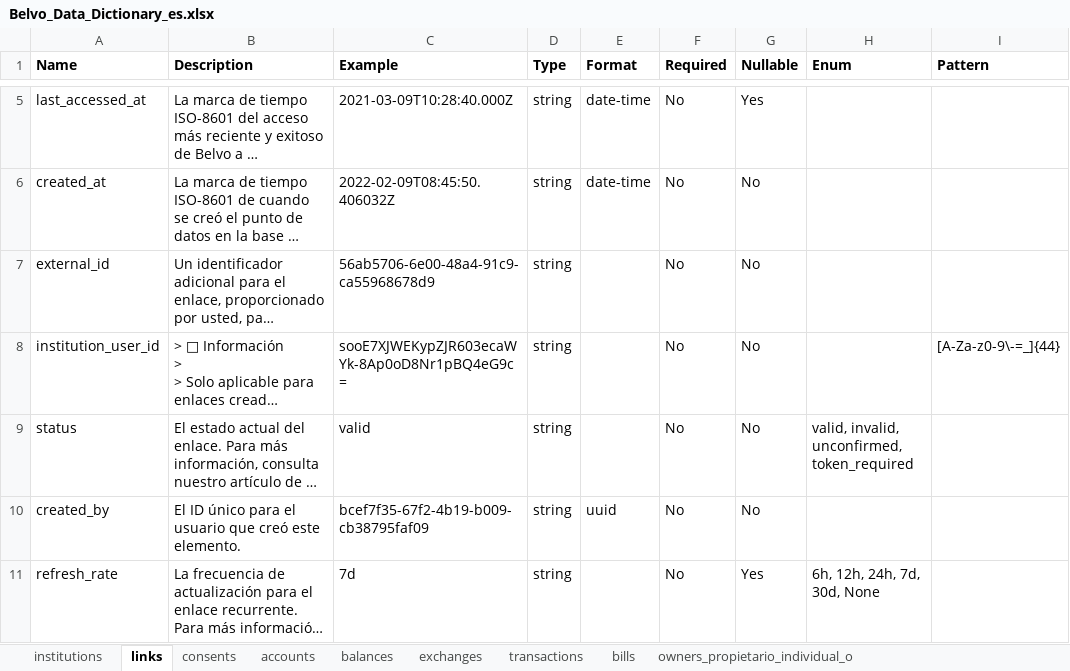
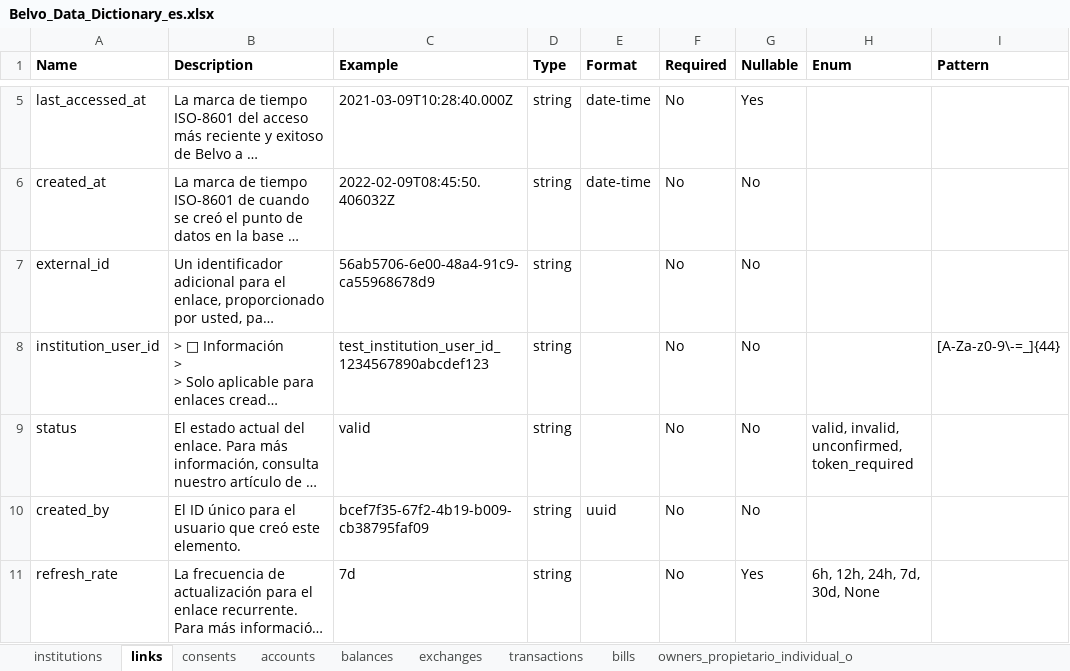
Before and after one commit to belvo-finance-opensource/documentation, an Excel workbook: data_dictionaries/es/Belvo_Data_Dictionary_es.xlsx, sheet links, drawn as a sheet; only a part is shown, gaps mark what is left out; long unchanged cells end in …; values as stored, in another font and other column widths than the file's, no borders; the diff names each change by its address in the sheet, - before the commit and + after, or states it on an @@ line.

```diff
--- a/data_dictionaries/es/Belvo_Data_Dictionary_es.xlsx (sheet links)
+++ b/data_dictionaries/es/Belvo_Data_Dictionary_es.xlsx (sheet links)
-C8 (Example): sooE7XJWEKypZJR603ecaWYk-8Ap0oD8Nr1pBQ4eG9c=
+C8 (Example): test_institution_user_id_1234567890abcdef123
```
Also changed, not shown: data_dictionaries/en/Belvo_Data_Dictionary_en.xlsx, data_dictionaries/pt-BR/Belvo_Data_Dictionary_pt-BR.xlsx, 3 other files.
